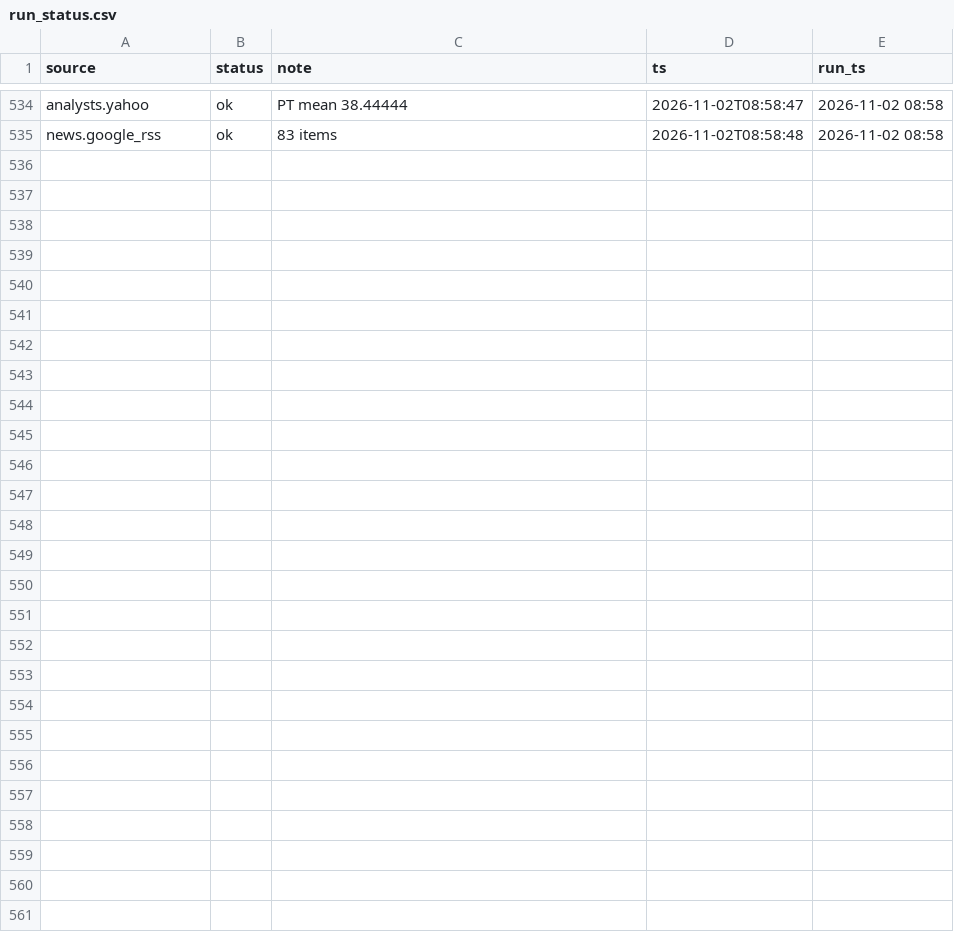
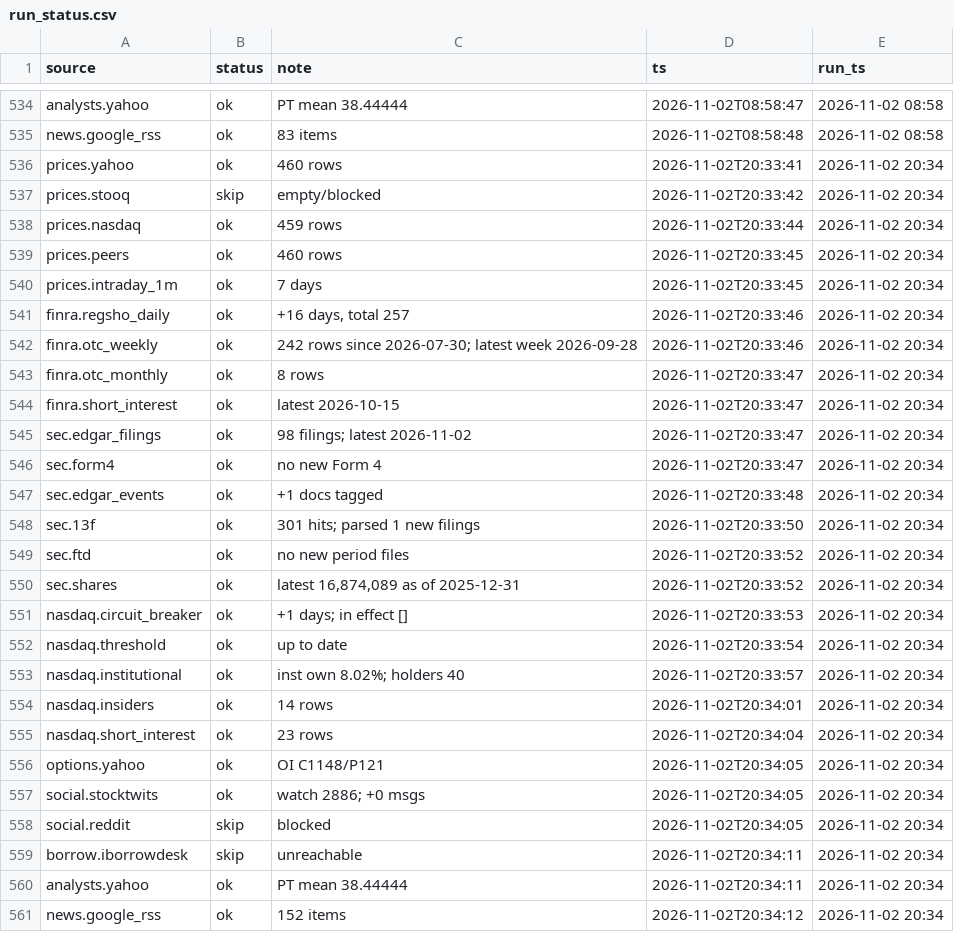
Before and after one commit to juanshuw/pre-flow-tracker, a CSV file: data/run_status.csv, drawn as a sheet; only a part is shown, gaps mark what is left out; the diff names each change by its address in the sheet, - before the commit and + after, or states it on an @@ line.

```diff
--- a/data/run_status.csv
+++ b/data/run_status.csv
+row 536: prices.yahoo | ok | 460 rows | 2026-11-02T20:33:41 | 2026-11-02 20:34
+row 537: prices.stooq | skip | empty/blocked | 2026-11-02T20:33:42 | 2026-11-02 20:34
+row 538: prices.nasdaq | ok | 459 rows | 2026-11-02T20:33:44 | 2026-11-02 20:34
+row 539: prices.peers | ok | 460 rows | 2026-11-02T20:33:45 | 2026-11-02 20:34
+row 540: prices.intraday_1m | ok | 7 days | 2026-11-02T20:33:45 | 2026-11-02 20:34
+row 541: finra.regsho_daily | ok | +16 days, total 257 | 2026-11-02T20:33:46 | 2026-11-02 20:34
+row 542: finra.otc_weekly | ok | 242 rows since 2026-07-30; latest week 2026-09-28 | 2026-11-02T20:33:46 | 2026-11-02 20:34
+row 543: finra.otc_monthly | ok | 8 rows | 2026-11-02T20:33:47 | 2026-11-02 20:34
+row 544: finra.short_interest | ok | latest 2026-10-15 | 2026-11-02T20:33:47 | 2026-11-02 20:34
+row 545: sec.edgar_filings | ok | 98 filings; latest 2026-11-02 | 2026-11-02T20:33:47 | 2026-11-02 20:34
+row 546: sec.form4 | ok | no new Form 4 | 2026-11-02T20:33:47 | 2026-11-02 20:34
+row 547: sec.edgar_events | ok | +1 docs tagged | 2026-11-02T20:33:48 | 2026-11-02 20:34
+row 548: sec.13f | ok | 301 hits; parsed 1 new filings | 2026-11-02T20:33:50 | 2026-11-02 20:34
+row 549: sec.ftd | ok | no new period files | 2026-11-02T20:33:52 | 2026-11-02 20:34
+row 550: sec.shares | ok | latest 16,874,089 as of 2025-12-31 | 2026-11-02T20:33:52 | 2026-11-02 20:34
+row 551: nasdaq.circuit_breaker | ok | +1 days; in effect [] | 2026-11-02T20:33:53 | 2026-11-02 20:34
+row 552: nasdaq.threshold | ok | up to date | 2026-11-02T20:33:54 | 2026-11-02 20:34
+row 553: nasdaq.institutional | ok | inst own 8.02%; holders 40 | 2026-11-02T20:33:57 | 2026-11-02 20:34
+row 554: nasdaq.insiders | ok | 14 rows | 2026-11-02T20:34:01 | 2026-11-02 20:34
+row 555: nasdaq.short_interest | ok | 23 rows | 2026-11-02T20:34:04 | 2026-11-02 20:34
+row 556: options.yahoo | ok | OI C1148/P121 | 2026-11-02T20:34:05 | 2026-11-02 20:34
+row 557: social.stocktwits | ok | watch 2886; +0 msgs | 2026-11-02T20:34:05 | 2026-11-02 20:34
+row 558: social.reddit | skip | blocked | 2026-11-02T20:34:05 | 2026-11-02 20:34
+row 559: borrow.iborrowdesk | skip | unreachable | 2026-11-02T20:34:11 | 2026-11-02 20:34
+row 560: analysts.yahoo | ok | PT mean 38.44444 | 2026-11-02T20:34:11 | 2026-11-02 20:34
+row 561: news.google_rss | ok | 152 items | 2026-11-02T20:34:12 | 2026-11-02 20:34
```
Also changed, not shown: data/news.csv, data/sec_13f_holders.csv, 30 other files.
